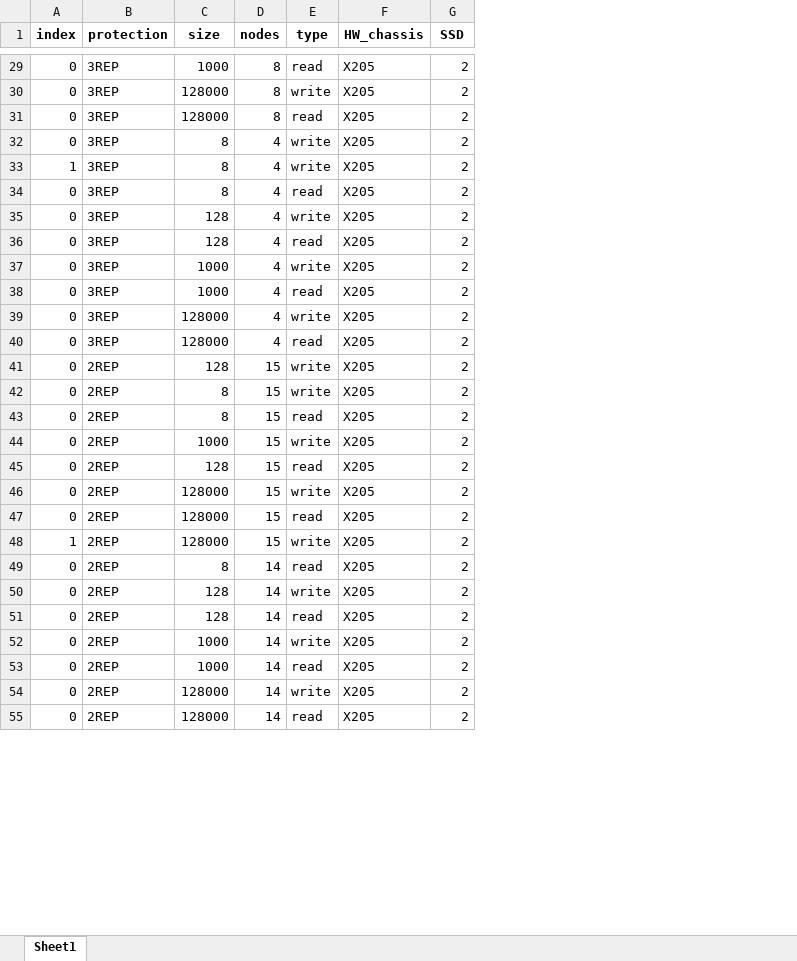
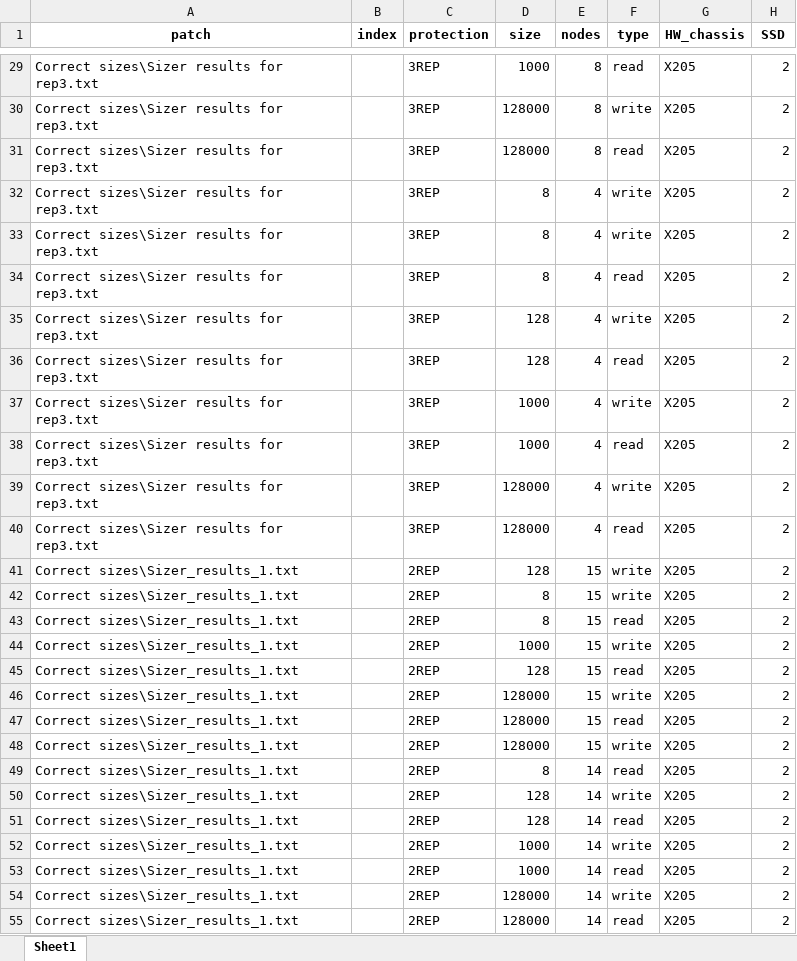
Before and after one commit to Sziringowski/SDS-modelling, an Excel workbook: output.xlsx, sheet Sheet1, drawn as a sheet; only a part is shown, gaps mark what is left out; values as stored, in another font and other column widths than the file's, no borders; addresses are those after the commit; the diff covers the shown part only; the diff names each change by its address in the sheet, - before the commit and + after, or states it on an @@ line.

```diff
--- a/output.xlsx (sheet Sheet1)
+++ b/output.xlsx (sheet Sheet1)
+column A (patch), rows 29-55: Correct sizes\Sizer results for rep3.txt | Correct sizes\Sizer results for rep3.txt | Correct sizes\Sizer results for rep3.txt | Correct sizes\Sizer results for rep3.txt | Correct sizes\Sizer results for rep3.txt | Correct sizes\Sizer results for rep3.txt | Correct sizes\Sizer results for rep3.txt | Correct sizes\Sizer results for rep3.txt | Correct sizes\Sizer results for rep3.txt | Correct sizes\Sizer results for rep3.txt | Correct sizes\Sizer results for rep3.txt | Correct sizes\Sizer results for rep3.txt | Correct sizes\Sizer_results_1.txt | Correct sizes\Sizer_results_1.txt | Correct sizes\Sizer_results_1.txt | Correct sizes\Sizer_results_1.txt | Correct sizes\Sizer_results_1.txt | Correct sizes\Sizer_results_1.txt | Correct sizes\Sizer_results_1.txt | Correct sizes\Sizer_results_1.txt | Correct sizes\Sizer_results_1.txt | Correct sizes\Sizer_results_1.txt | Correct sizes\Sizer_results_1.txt | Correct sizes\Sizer_results_1.txt | Correct sizes\Sizer_results_1.txt | Correct sizes\Sizer_results_1.txt | Correct sizes\Sizer_results_1.txt
-B29:B32 (index): 0
+B29:B32 (index): (empty)
-B33 (index): 1
+B33 (index): (empty)
-B34:B47 (index): 0
+B34:B47 (index): (empty)
-B48 (index): 1
+B48 (index): (empty)
-B49:B55 (index): 0
+B49:B55 (index): (empty)
```
Also changed, not shown: 506 edited cells elsewhere in this sheet, 3 other files.
